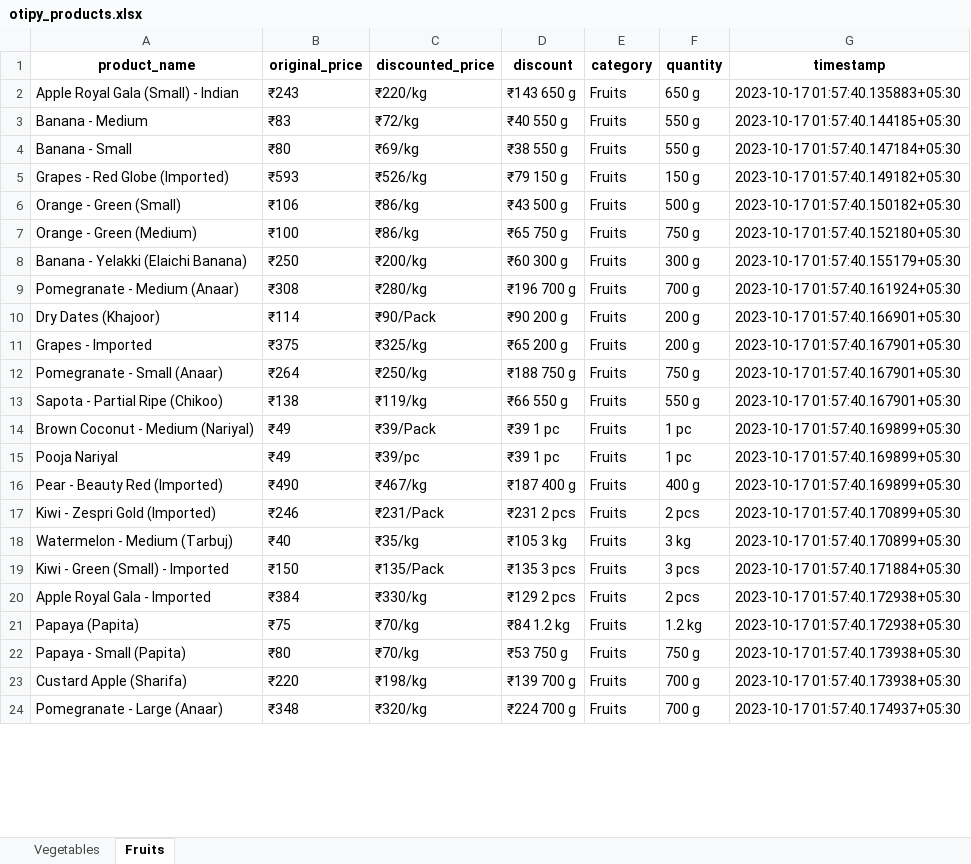
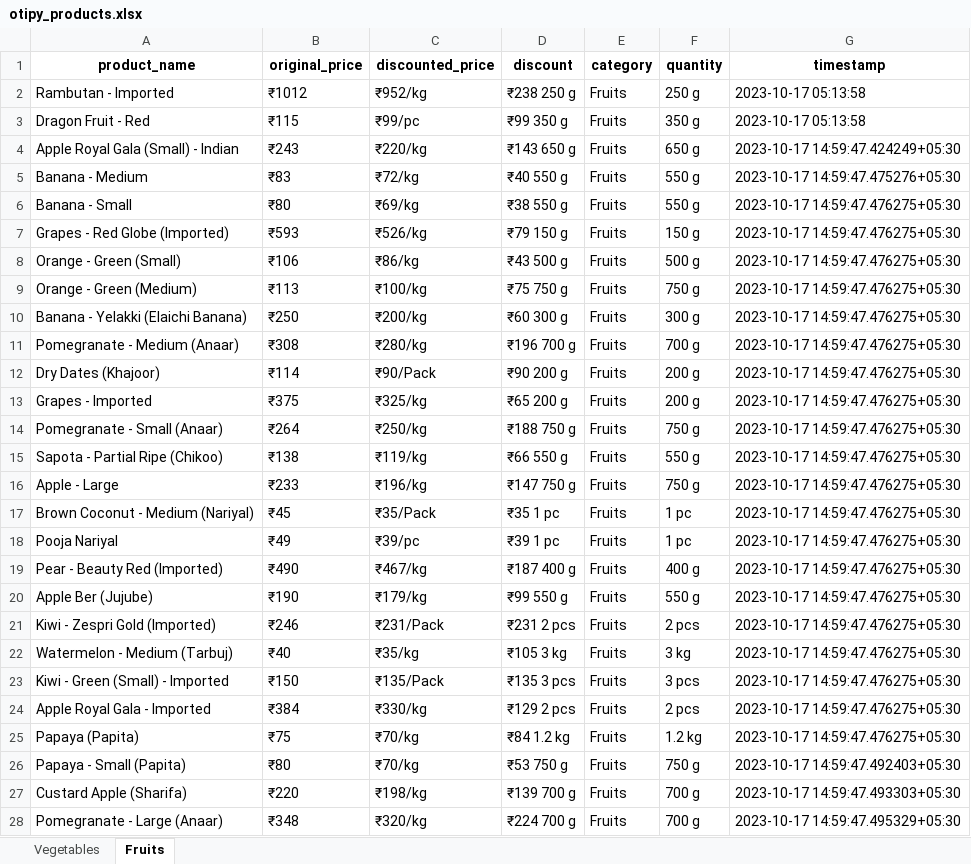
Before and after one commit to NidhiiK/Vegease, an Excel workbook: Otipy/otipy_products.xlsx, sheet Fruits, drawn as a sheet; only a part is shown; values as stored, in another font and other column widths than the file's, no borders; addresses are those after the commit; the diff covers the shown part only; the diff names each change by its address in the sheet, - before the commit and + after, or states it on an @@ line.

```diff
--- a/Otipy/otipy_products.xlsx (sheet Fruits)
+++ b/Otipy/otipy_products.xlsx (sheet Fruits)
+row 2: Rambutan - Imported | ₹1012 | ₹952/kg | ₹238 250 g | Fruits | 250 g | 2023-10-17 05:13:58
+row 3: Dragon Fruit - Red | ₹115 | ₹99/pc | ₹99 350 g | Fruits | 350 g | 2023-10-17 05:13:58
-G4 (timestamp): 2023-10-17 01:57:40.135883+05:30
+G4 (timestamp): 2023-10-17 14:59:47.424249+05:30
-G5 (timestamp): 2023-10-17 01:57:40.144185+05:30
+G5 (timestamp): 2023-10-17 14:59:47.475276+05:30
-G6 (timestamp): 2023-10-17 01:57:40.147184+05:30
+G6 (timestamp): 2023-10-17 14:59:47.476275+05:30
-G7 (timestamp): 2023-10-17 01:57:40.149182+05:30
+G7 (timestamp): 2023-10-17 14:59:47.476275+05:30
-G8 (timestamp): 2023-10-17 01:57:40.150182+05:30
+G8 (timestamp): 2023-10-17 14:59:47.476275+05:30
-B9 (original_price): ₹100
+B9 (original_price): ₹113
-C9 (discounted_price): ₹86/kg
+C9 (discounted_price): ₹100/kg
-D9 (discount): ₹65 750 g
+D9 (discount): ₹75 750 g
-G9 (timestamp): 2023-10-17 01:57:40.152180+05:30
+G9 (timestamp): 2023-10-17 14:59:47.476275+05:30
-G10 (timestamp): 2023-10-17 01:57:40.155179+05:30
+G10 (timestamp): 2023-10-17 14:59:47.476275+05:30
-G11 (timestamp): 2023-10-17 01:57:40.161924+05:30
+G11 (timestamp): 2023-10-17 14:59:47.476275+05:30
-G12 (timestamp): 2023-10-17 01:57:40.166901+05:30
+G12 (timestamp): 2023-10-17 14:59:47.476275+05:30
-G13:G15 (timestamp): 2023-10-17 01:57:40.167901+05:30
+G13:G15 (timestamp): 2023-10-17 14:59:47.476275+05:30
+row 16: Apple - Large | ₹233 | ₹196/kg | ₹147 750 g | Fruits | 750 g | 2023-10-17 14:59:47.476275+05:30
-B17 (original_price): ₹49
+B17 (original_price): ₹45
-C17 (discounted_price): ₹39/Pack
+C17 (discounted_price): ₹35/Pack
-D17 (discount): ₹39 1 pc
+D17 (discount): ₹35 1 pc
-G17:G19 (timestamp): 2023-10-17 01:57:40.169899+05:30
+G17:G19 (timestamp): 2023-10-17 14:59:47.476275+05:30
+row 20: Apple Ber (Jujube) | ₹190 | ₹179/kg | ₹99 550 g | Fruits | 550 g | 2023-10-17 14:59:47.476275+05:30
-G21:G22 (timestamp): 2023-10-17 01:57:40.170899+05:30
+G21:G22 (timestamp): 2023-10-17 14:59:47.476275+05:30
-G23 (timestamp): 2023-10-17 01:57:40.171884+05:30
+G23 (timestamp): 2023-10-17 14:59:47.476275+05:30
-G24:G25 (timestamp): 2023-10-17 01:57:40.172938+05:30
+G24:G25 (timestamp): 2023-10-17 14:59:47.476275+05:30
-G26 (timestamp): 2023-10-17 01:57:40.173938+05:30
+G26 (timestamp): 2023-10-17 14:59:47.492403+05:30
-G27 (timestamp): 2023-10-17 01:57:40.173938+05:30
+G27 (timestamp): 2023-10-17 14:59:47.493303+05:30
-G28 (timestamp): 2023-10-17 01:57:40.174937+05:30
+G28 (timestamp): 2023-10-17 14:59:47.495329+05:30
```
Also changed, not shown: 3 added rows, 5 removed rows and 33 edited cells elsewhere in this sheet, sheet Vegetables, BigBasket/BigBasket_products.xlsx, 10 other files.
